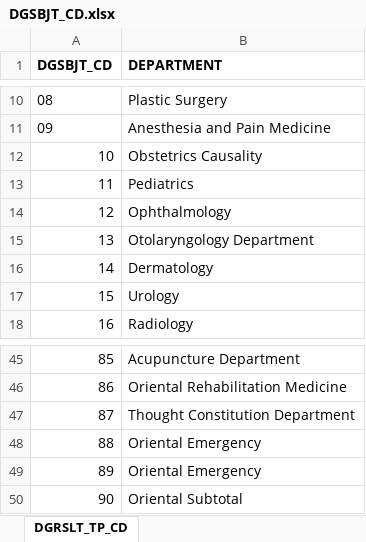
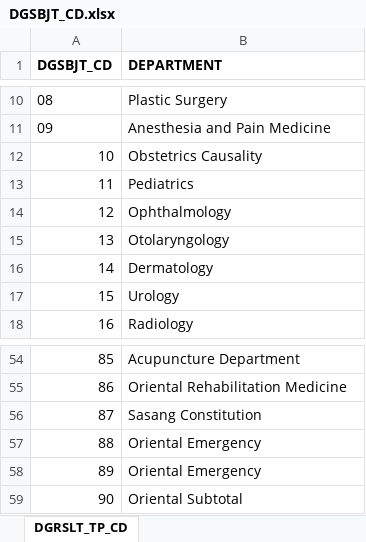
Before and after one commit to gp2u/opendata4covid19, an Excel workbook: Korean_Codes/DGSBJT_CD.xlsx, sheet DGRSLT_TP_CD, drawn as a sheet; only a part is shown, gaps mark what is left out; values as stored, in another font and other column widths than the file's, no borders; addresses are those after the commit; the diff covers the shown part only; the diff names each change by its address in the sheet, - before the commit and + after, or states it on an @@ line.

```diff
--- a/Korean_Codes/DGSBJT_CD.xlsx (sheet DGRSLT_TP_CD)
+++ b/Korean_Codes/DGSBJT_CD.xlsx (sheet DGRSLT_TP_CD)
-B15 (DEPARTMENT): Otolaryngology Department
+B15 (DEPARTMENT): Otolaryngology
-B56 (DEPARTMENT): Thought Constitution Department
+B56 (DEPARTMENT): Sasang Constitution
```
Also changed, not shown: 9 added rows and 4 edited cells elsewhere in this sheet, Korean_Codes/DGRSLT_TP_CD.xlsx, 1 other file.
